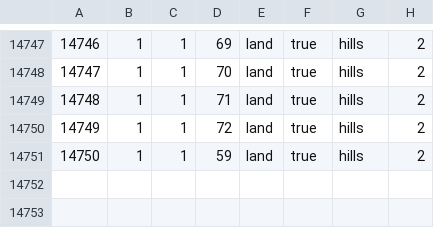
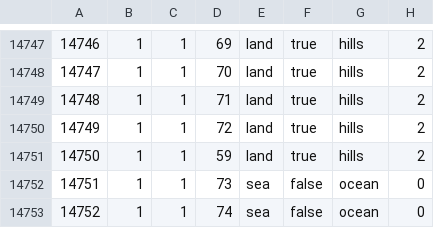
Before and after one commit to BSM-HOI4/HOI4-Bakasekaitizu-MOD, a CSV file: bakasekai/map/definition.csv, drawn as a sheet; only a part is shown, gaps mark what is left out; the diff names each change by its address in the sheet, - before the commit and + after, or states it on an @@ line.

```diff
--- a/bakasekai/map/definition.csv
+++ b/bakasekai/map/definition.csv
+row 14752: 14751 | 1 | 1 | 73 | sea | false | ocean | 0
+row 14753: 14752 | 1 | 1 | 74 | sea | false | ocean | 0
```
Also changed, not shown: 1 other file.
